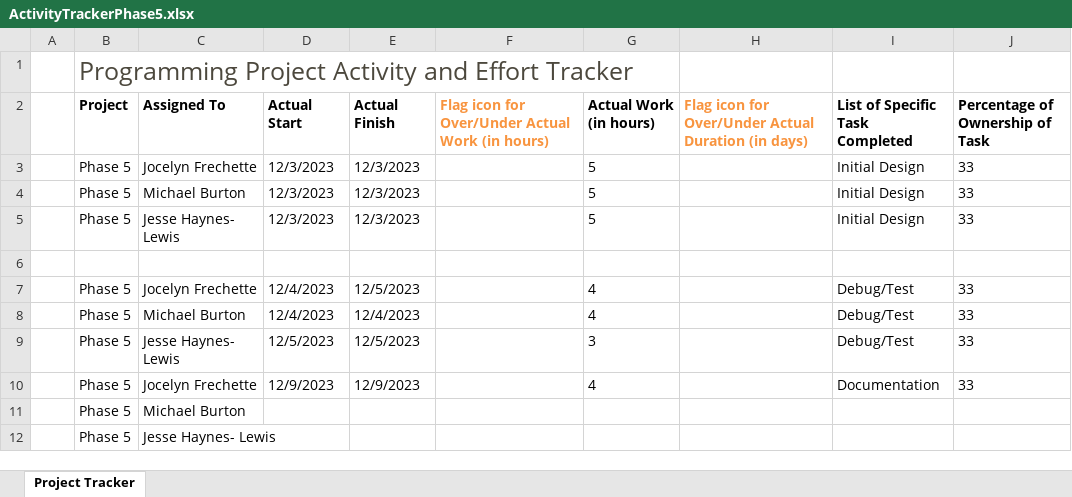
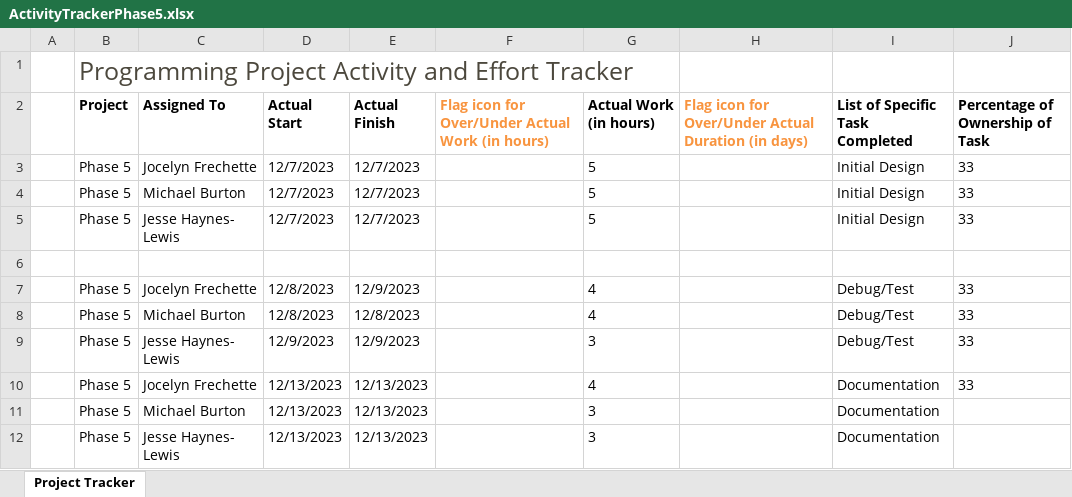
Before and after one commit to JocelynF1/NetworkDesign_ProgrammingProject, an Excel workbook: ActivityTrackerPhase5.xlsx, sheet Project Tracker, drawn as a sheet; values as stored, in another font and other column widths than the file's, no borders; conditional formats and table styles not drawn; removed rows and columns are numbered as before the commit, all else as after; the diff names each change by its address in the sheet, - before the commit and + after, or states it on an @@ line.

Commit message:
updated activity tracker with work done 12/13 for phase 5

```diff
--- a/ActivityTrackerPhase5.xlsx (sheet Project Tracker)
+++ b/ActivityTrackerPhase5.xlsx (sheet Project Tracker)
-D3:D5 (Actual Start): 12/3/2023
+D3:D5 (Actual Start): 12/7/2023
-E3:E5 (Actual Finish): 12/3/2023
+E3:E5 (Actual Finish): 12/7/2023
-D7:D8 (Actual Start): 12/4/2023
+D7:D8 (Actual Start): 12/8/2023
-E7 (Actual Finish): 12/5/2023
+E7 (Actual Finish): 12/9/2023
-E8 (Actual Finish): 12/4/2023
+E8 (Actual Finish): 12/8/2023
-D9 (Actual Start): 12/5/2023
+D9 (Actual Start): 12/9/2023
-E9 (Actual Finish): 12/5/2023
+E9 (Actual Finish): 12/9/2023
-D10 (Actual Start): 12/9/2023
+D10 (Actual Start): 12/13/2023
-E10 (Actual Finish): 12/9/2023
+E10 (Actual Finish): 12/13/2023
-row 11:  | Phase 5 | Michael Burton
-row 12:  | Phase 5 | Jesse Haynes- Lewis
+row 11:  | Phase 5 | Michael Burton | 12/13/2023 | 12/13/2023 |  | 3 |  | Documentation
+row 12:  | Phase 5 | Jesse Haynes- Lewis | 12/13/2023 | 12/13/2023 |  | 3 |  | Documentation
```
